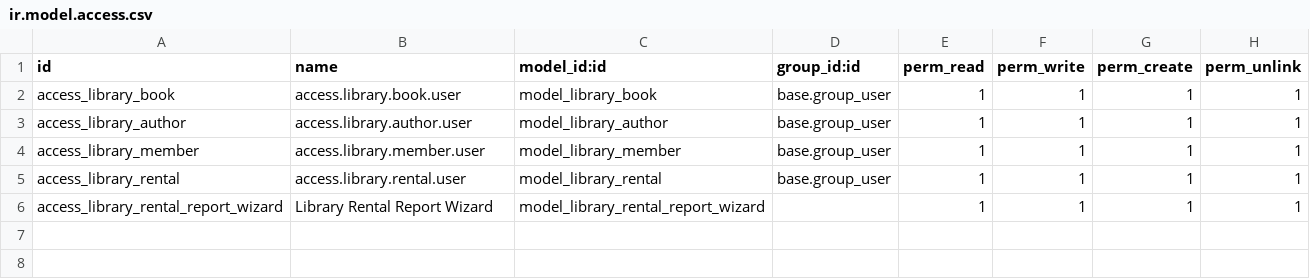
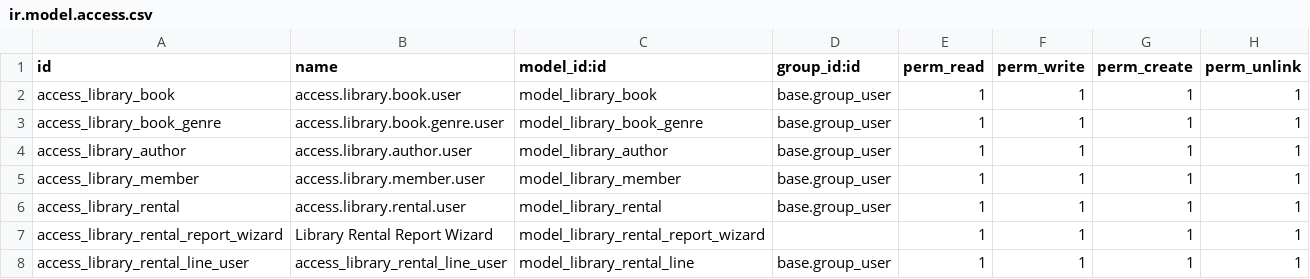
Before and after one commit to Vannytoch/Library-Management, a CSV file: library_management/security/ir.model.access.csv, drawn as a sheet; the diff names each change by its address in the sheet, - before the commit and + after, or states it on an @@ line.

Commit message:
Update rental book list

```diff
--- a/library_management/security/ir.model.access.csv
+++ b/library_management/security/ir.model.access.csv
+row 3: access_library_book_genre | access.library.book.genre.user | model_library_book_genre | base.group_user | 1 | 1 | 1 | 1
+row 8: access_library_rental_line_user | access_library_rental_line_user | model_library_rental_line | base.group_user | 1 | 1 | 1 | 1
```
Also changed, not shown: 18 other files.
